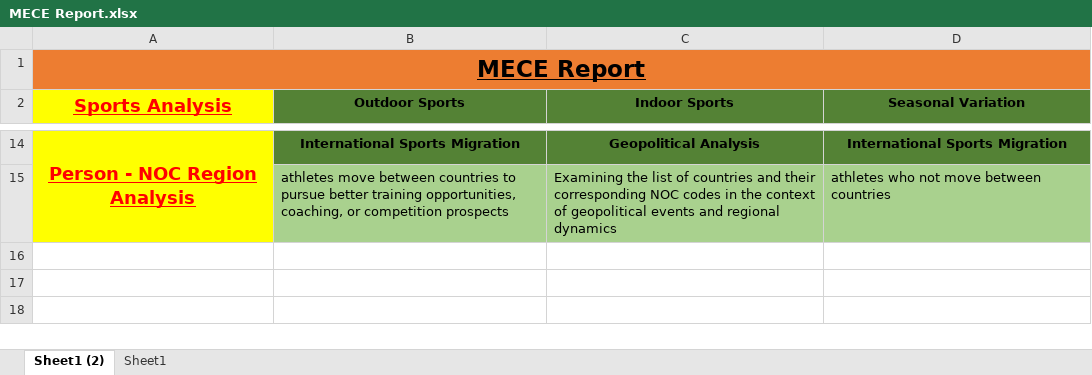
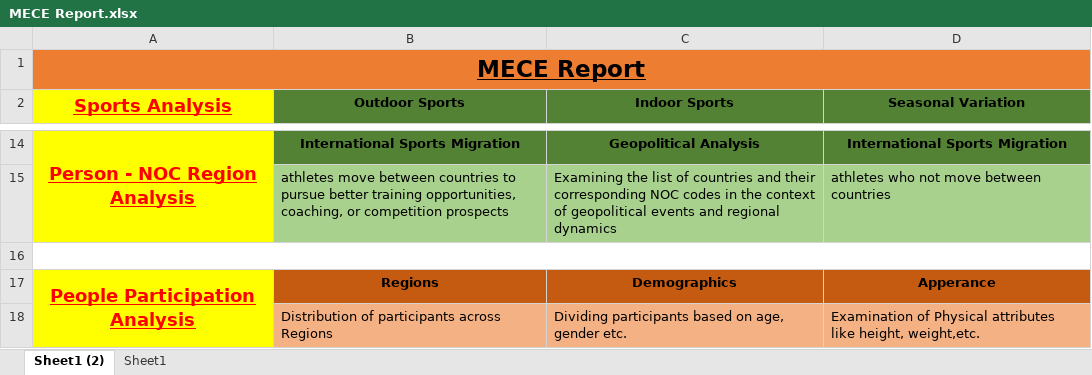
Before and after one commit to LavanyaSingam/Capstone_Project_Sports_Analaytics, an Excel workbook: MECE Report.xlsx, sheet Sheet1 (2), drawn as a sheet; only a part is shown, gaps mark what is left out; values as stored, in another font and other column widths than the file's, no borders; the diff names each change by its address in the sheet, - before the commit and + after, or states it on an @@ line.

Commit message:
Add files via upload

```diff
--- a/MECE Report.xlsx (sheet Sheet1 (2))
+++ b/MECE Report.xlsx (sheet Sheet1 (2))
+row 16: (empty)
+row 17: People Participation Analysis | Regions | Demographics | Apperance
+row 18:  | Distribution of participants across Regions | Dividing participants based on age, gender etc. | Examination of Physical attributes like height, weight,etc.
```
